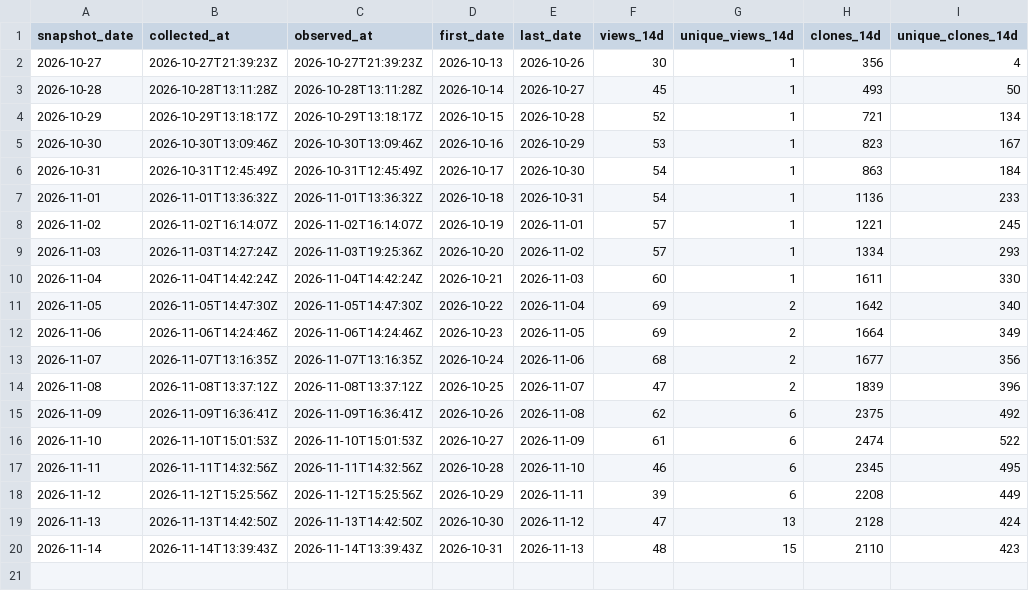
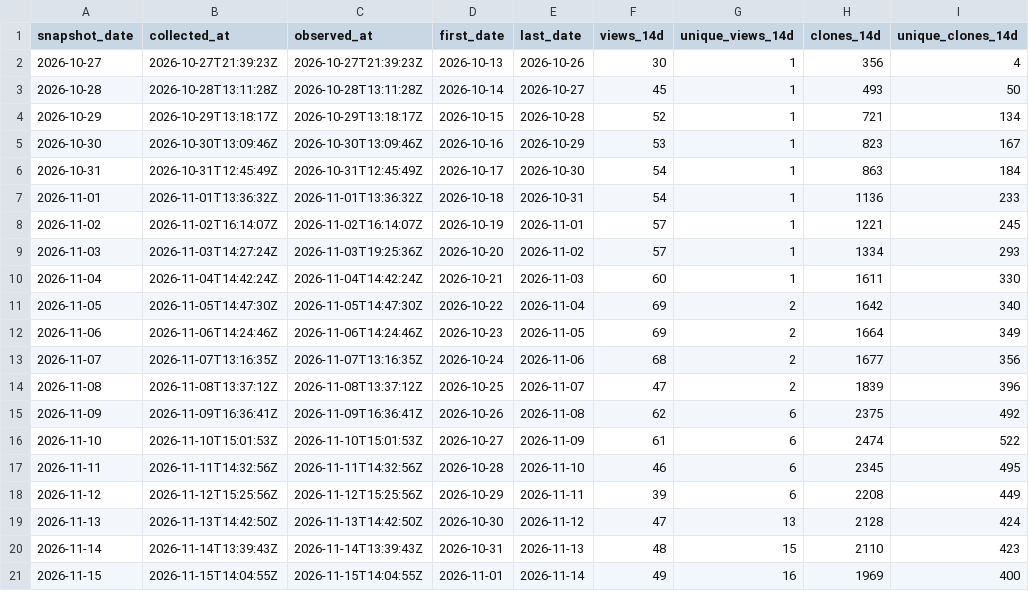
Before and after one commit to danielep71/K-CVA, a CSV file: data/snapshots.csv, drawn as a sheet.

```diff
--- a/data/snapshots.csv
+++ b/data/snapshots.csv
@@ -20 +20,2 @@ snapshot_date,collected_at,observed_at,first_date,last_date,views_14d,unique_vie
 2026-11-14,2026-11-14T13:39:43Z,2026-11-14T13:39:43Z,2026-10-31,2026-11-13,48,15,2110,423
+2026-11-15,2026-11-15T14:04:55Z,2026-11-15T14:04:55Z,2026-11-01,2026-11-14,49,16,1969,400
```
Also changed, not shown: data/daily.csv.
